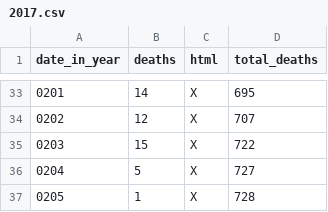
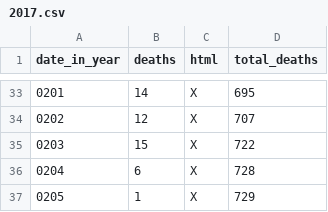
Before and after one commit to DeanLa/DeanLa.github.io, a CSV file: deaths/2017.csv, drawn as a sheet; only a part is shown, gaps mark what is left out.

Commit message:
Data 2017-02-05 14:48:58.639249

```diff
--- a/deaths/2017.csv
+++ b/deaths/2017.csv
@@ -35,3 +35,3 @@ date_in_year,deaths,html,total_deaths
 0203,15,X,722
-0204,5,X,727
-0205,1,X,728
+0204,6,X,728
+0205,1,X,729
```
